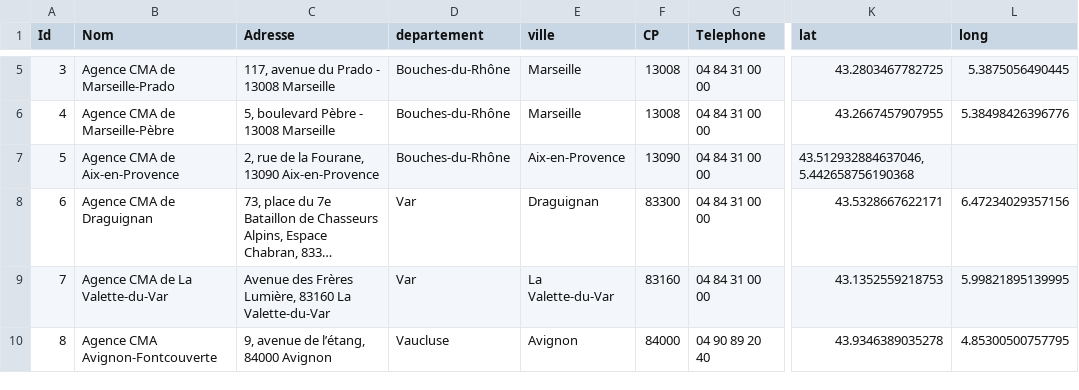
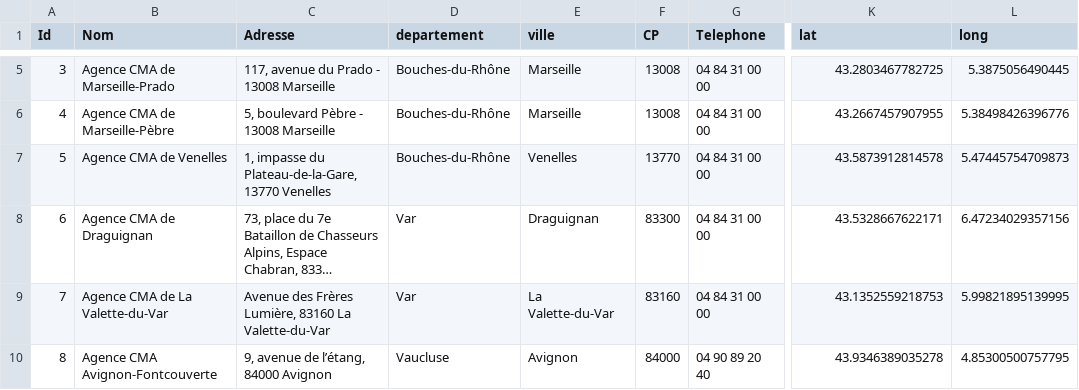
Before and after one commit to Devcmar/MAP-CMA-CFA, a CSV file: data/cma.csv, drawn as a sheet; only a part is shown, gaps mark what is left out; long unchanged cells end in …; the diff names each change by its address in the sheet, - before the commit and + after, or states it on an @@ line.

Commit message:
Update cma.csv

```diff
--- a/data/cma.csv
+++ b/data/cma.csv
-B7 (Nom): Agence CMA de Aix-en-Provence
+B7 (Nom): Agence CMA de Venelles
-C7 (Adresse): 2, rue de la Fourane, 13090 Aix-en-Provence
+C7 (Adresse): 1, impasse du Plateau-de-la-Gare, 13770 Venelles
-E7 (ville): Aix-en-Provence
+E7 (ville): Venelles
-F7 (CP): 13090
+F7 (CP): 13770
-K7 (lat): 43.512932884637046, 5.442658756190368
+K7 (lat): 43.5873912814578
-L7 (long): (empty)
+L7 (long): 5.47445754709873
```
